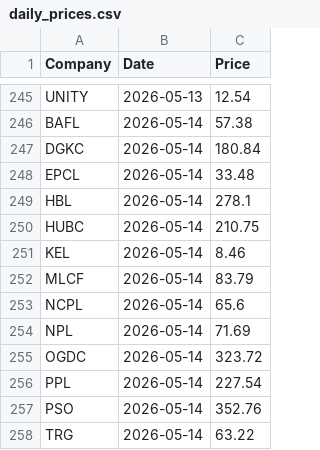
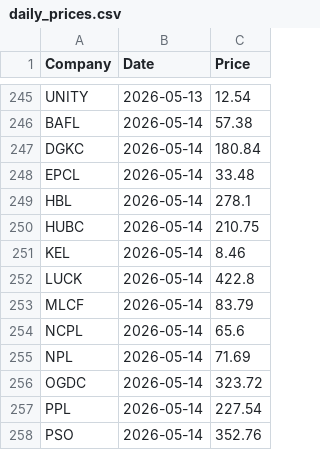
Before and after one commit to AmmarJamshed/DividendFlowPK, a CSV file: data/prices/daily_prices.csv, drawn as a sheet; only a part is shown, gaps mark what is left out; the shorter side is filled out with more unchanged rows; the diff covers the shown part only.

```diff
--- a/data/prices/daily_prices.csv
+++ b/data/prices/daily_prices.csv
@@ -251,2 +251,3 @@ HUBC,2026-05-14,210.75
 KEL,2026-05-14,8.46
+LUCK,2026-05-14,422.8
 MLCF,2026-05-14,83.79
```
Also changed, not shown: 1 added row, 29 removed rows and 13 edited cells elsewhere in this file.
